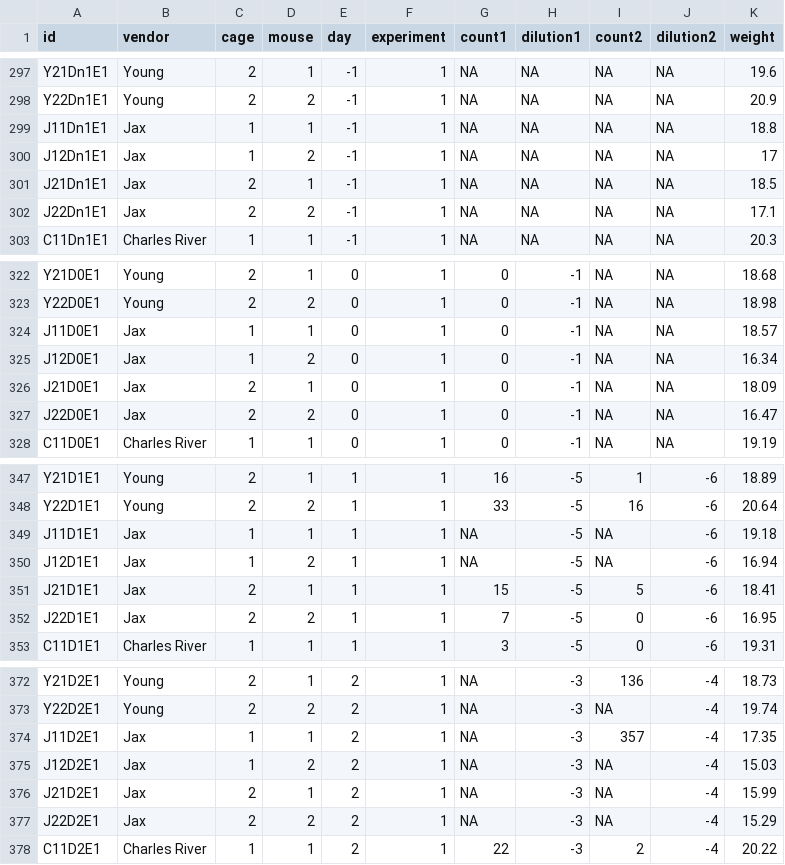
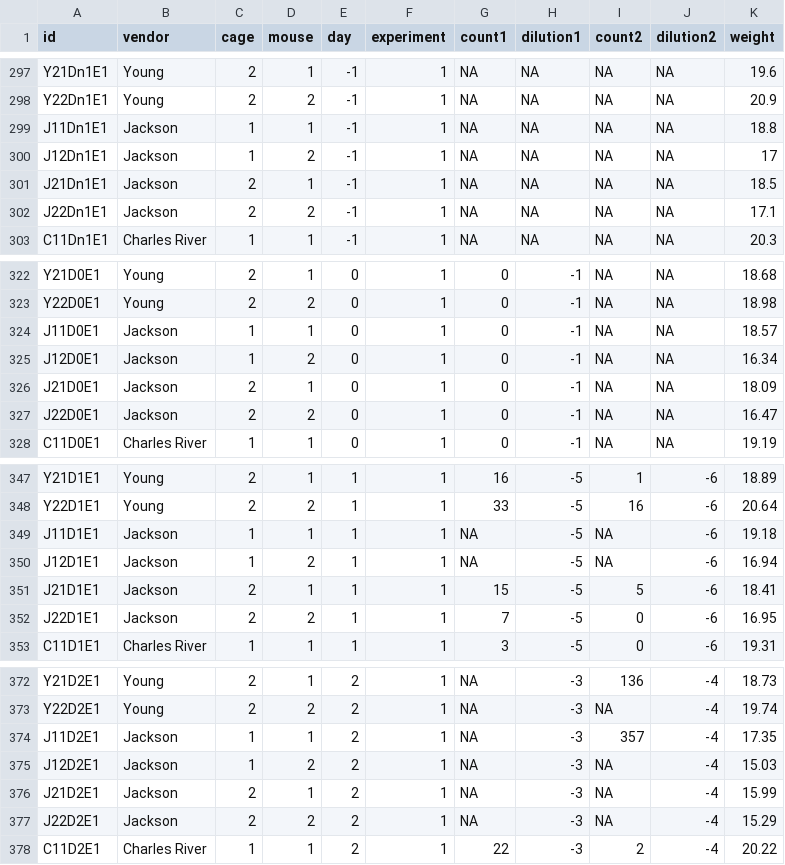
Before and after one commit to SchlossLab/Tomkovich_Vendor_XXXX_2020, a CSV file: data/process/vendor_metadata.csv, drawn as a sheet; only a part is shown, gaps mark what is left out; the diff covers the shown part only.

Commit message:
fixed NAs in metadata file

```diff
--- a/data/process/vendor_metadata.csv
+++ b/data/process/vendor_metadata.csv
@@ -298,6 +298,6 @@ Y21Dn1E1,Young,2,1,-1,1,NA,NA,NA,NA,19.6
 Y22Dn1E1,Young,2,2,-1,1,NA,NA,NA,NA,20.9
-J11Dn1E1,Jax,1,1,-1,1,NA,NA,NA,NA,18.8
-J12Dn1E1,Jax,1,2,-1,1,NA,NA,NA,NA,17
-J21Dn1E1,Jax,2,1,-1,1,NA,NA,NA,NA,18.5
-J22Dn1E1,Jax,2,2,-1,1,NA,NA,NA,NA,17.1
+J11Dn1E1,Jackson,1,1,-1,1,NA,NA,NA,NA,18.8
+J12Dn1E1,Jackson,1,2,-1,1,NA,NA,NA,NA,17
+J21Dn1E1,Jackson,2,1,-1,1,NA,NA,NA,NA,18.5
+J22Dn1E1,Jackson,2,2,-1,1,NA,NA,NA,NA,17.1
 C11Dn1E1,Charles River,1,1,-1,1,NA,NA,NA,NA,20.3
@@ -323,6 +323,6 @@ Y21D0E1,Young,2,1,0,1,0,-1,NA,NA,18.68
 Y22D0E1,Young,2,2,0,1,0,-1,NA,NA,18.98
-J11D0E1,Jax,1,1,0,1,0,-1,NA,NA,18.57
-J12D0E1,Jax,1,2,0,1,0,-1,NA,NA,16.34
-J21D0E1,Jax,2,1,0,1,0,-1,NA,NA,18.09
-J22D0E1,Jax,2,2,0,1,0,-1,NA,NA,16.47
+J11D0E1,Jackson,1,1,0,1,0,-1,NA,NA,18.57
+J12D0E1,Jackson,1,2,0,1,0,-1,NA,NA,16.34
+J21D0E1,Jackson,2,1,0,1,0,-1,NA,NA,18.09
+J22D0E1,Jackson,2,2,0,1,0,-1,NA,NA,16.47
 C11D0E1,Charles River,1,1,0,1,0,-1,NA,NA,19.19
@@ -348,6 +348,6 @@ Y21D1E1,Young,2,1,1,1,16,-5,1,-6,18.89
 Y22D1E1,Young,2,2,1,1,33,-5,16,-6,20.64
-J11D1E1,Jax,1,1,1,1,NA,-5,NA,-6,19.18
-J12D1E1,Jax,1,2,1,1,NA,-5,NA,-6,16.94
-J21D1E1,Jax,2,1,1,1,15,-5,5,-6,18.41
-J22D1E1,Jax,2,2,1,1,7,-5,0,-6,16.95
+J11D1E1,Jackson,1,1,1,1,NA,-5,NA,-6,19.18
+J12D1E1,Jackson,1,2,1,1,NA,-5,NA,-6,16.94
+J21D1E1,Jackson,2,1,1,1,15,-5,5,-6,18.41
+J22D1E1,Jackson,2,2,1,1,7,-5,0,-6,16.95
 C11D1E1,Charles River,1,1,1,1,3,-5,0,-6,19.31
@@ -373,6 +373,6 @@ Y21D2E1,Young,2,1,2,1,NA,-3,136,-4,18.73
 Y22D2E1,Young,2,2,2,1,NA,-3,NA,-4,19.74
-J11D2E1,Jax,1,1,2,1,NA,-3,357,-4,17.35
-J12D2E1,Jax,1,2,2,1,NA,-3,NA,-4,15.03
-J21D2E1,Jax,2,1,2,1,NA,-3,NA,-4,15.99
-J22D2E1,Jax,2,2,2,1,NA,-3,NA,-4,15.29
+J11D2E1,Jackson,1,1,2,1,NA,-3,357,-4,17.35
+J12D2E1,Jackson,1,2,2,1,NA,-3,NA,-4,15.03
+J21D2E1,Jackson,2,1,2,1,NA,-3,NA,-4,15.99
+J22D2E1,Jackson,2,2,2,1,NA,-3,NA,-4,15.29
 C11D2E1,Charles River,1,1,2,1,22,-3,2,-4,20.22
```
Also changed, not shown: 29 edited cells elsewhere in this file.
